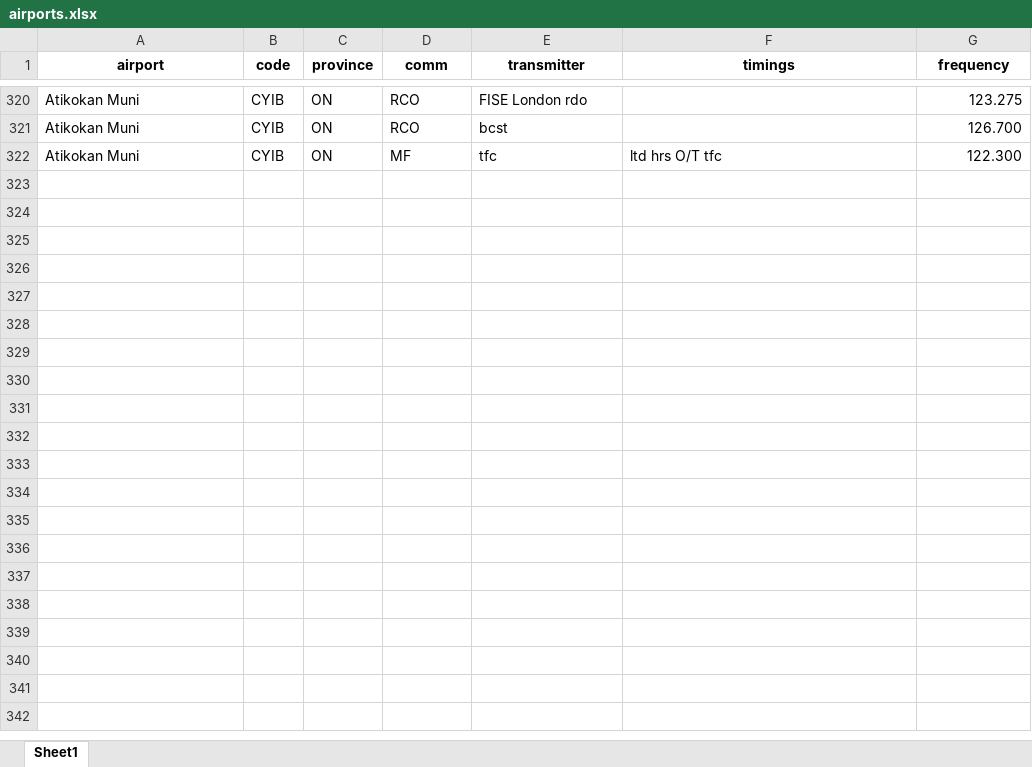
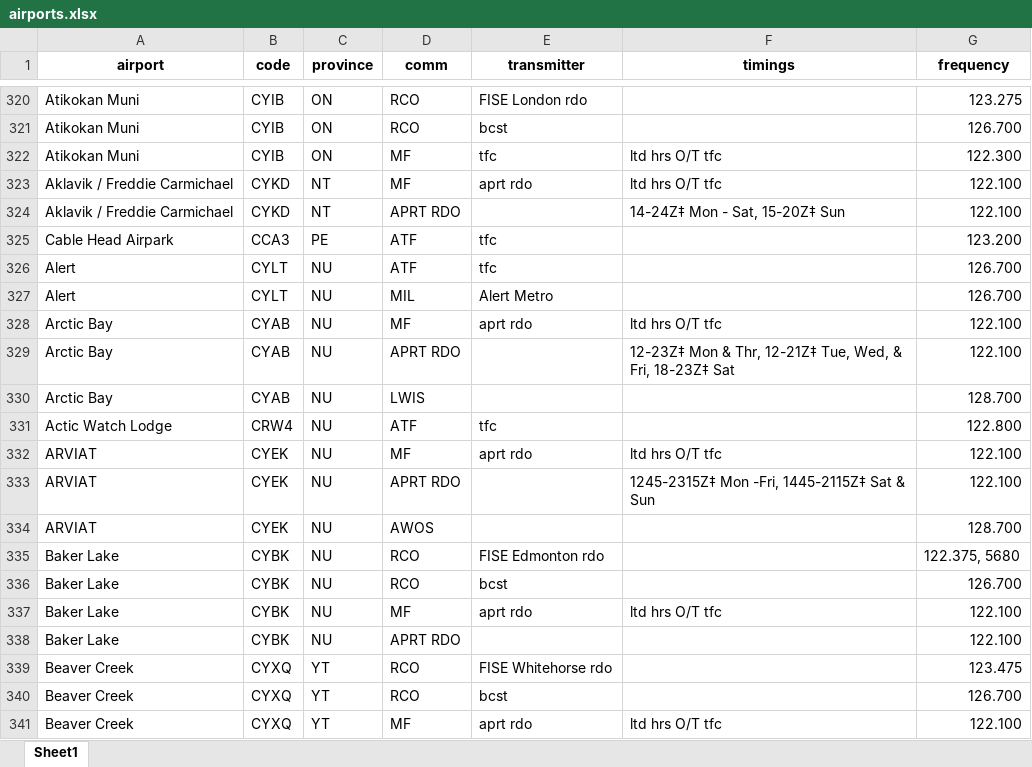
Before and after one commit to squawkcode-ca/squawkcode.ca, an Excel workbook: data/airports.xlsx, sheet Sheet1, drawn as a sheet; only a part is shown, gaps mark what is left out; values as stored, in another font and other column widths than the file's, no borders; the diff covers the shown part only; the diff names each change by its address in the sheet, - before the commit and + after, or states it on an @@ line.

```diff
--- a/data/airports.xlsx (sheet Sheet1)
+++ b/data/airports.xlsx (sheet Sheet1)
+row 323: Aklavik / Freddie Carmichael | CYKD | NT | MF | aprt rdo | ltd hrs O/T tfc | 122.100
+row 324: Aklavik / Freddie Carmichael | CYKD | NT | APRT RDO |  | 14-24Z‡ Mon - Sat, 15-20Z‡ Sun | 122.100
+row 325: Cable Head Airpark | CCA3 | PE | ATF | tfc |  | 123.200
+row 326: Alert | CYLT | NU | ATF | tfc |  | 126.700
+row 327: Alert | CYLT | NU | MIL | Alert Metro |  | 126.700
+row 328: Arctic Bay | CYAB | NU | MF | aprt rdo | ltd hrs O/T tfc | 122.100
+row 329: Arctic Bay | CYAB | NU | APRT RDO |  | 12-23Z‡ Mon & Thr, 12-21Z‡ Tue, Wed, & Fri, 18-23Z‡ Sat | 122.100
+row 330: Arctic Bay | CYAB | NU | LWIS |  |  | 128.700
+row 331: Actic Watch Lodge | CRW4 | NU | ATF | tfc |  | 122.800
+row 332: ARVIAT | CYEK | NU | MF | aprt rdo | ltd hrs O/T tfc | 122.100
+row 333: ARVIAT | CYEK | NU | APRT RDO |  | 1245-2315Z‡ Mon -Fri, 1445-2115Z‡ Sat & Sun | 122.100
+row 334: ARVIAT | CYEK | NU | AWOS |  |  | 128.700
+row 335: Baker Lake | CYBK | NU | RCO | FISE Edmonton rdo |  | 122.375, 5680
+row 336: Baker Lake | CYBK | NU | RCO | bcst |  | 126.700
+row 337: Baker Lake | CYBK | NU | MF | aprt rdo | ltd hrs O/T tfc | 122.100
+row 338: Baker Lake | CYBK | NU | APRT RDO |  |  | 122.100
+row 339: Beaver Creek | CYXQ | YT | RCO | FISE Whitehorse rdo |  | 123.475
+row 340: Beaver Creek | CYXQ | YT | RCO | bcst |  | 126.700
+row 341: Beaver Creek | CYXQ | YT | MF | aprt rdo | ltd hrs O/T tfc | 122.100
```
Also changed, not shown: 83 added rows and 45 edited cells elsewhere in this sheet, 1 other file.
